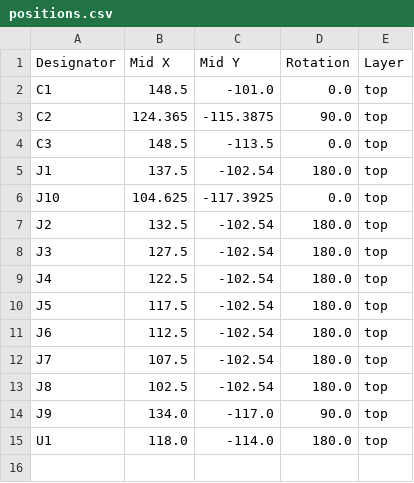
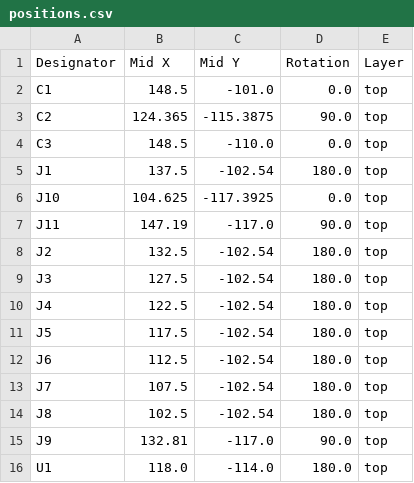
Before and after one commit to sbuller/servolicious, a CSV file: production/positions.csv, drawn as a sheet.

```diff
--- a/production/positions.csv
+++ b/production/positions.csv
@@ -3,5 +3,6 @@ C1,148.5,-101.0,0.0,top
 C2,124.365,-115.3875,90.0,top
-C3,148.5,-113.5,0.0,top
+C3,148.5,-110.0,0.0,top
 J1,137.5,-102.54,180.0,top
 J10,104.625,-117.3925,0.0,top
+J11,147.19,-117.0,90.0,top
 J2,132.5,-102.54,180.0,top
@@ -13,3 +14,3 @@ J7,107.5,-102.54,180.0,top
 J8,102.5,-102.54,180.0,top
-J9,134.0,-117.0,90.0,top
+J9,132.81,-117.0,90.0,top
 U1,118.0,-114.0,180.0,top
```
Also changed, not shown: production/bom.csv, 6 other files.
